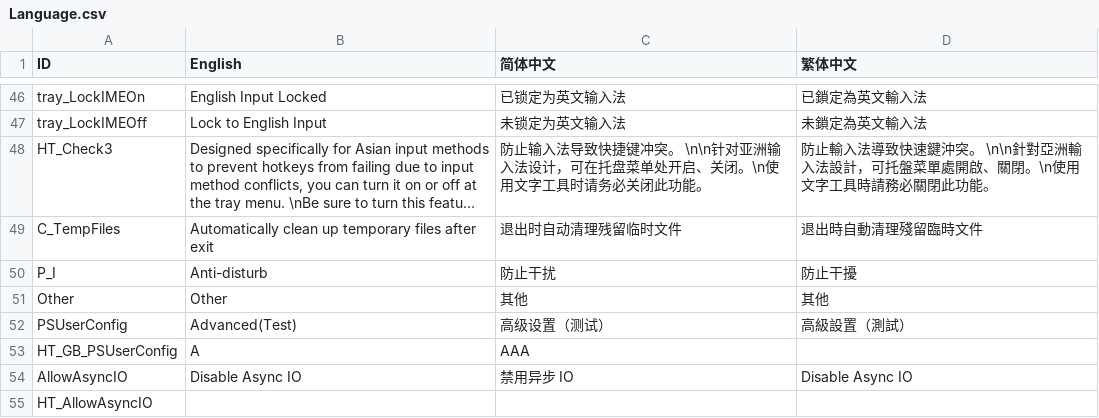
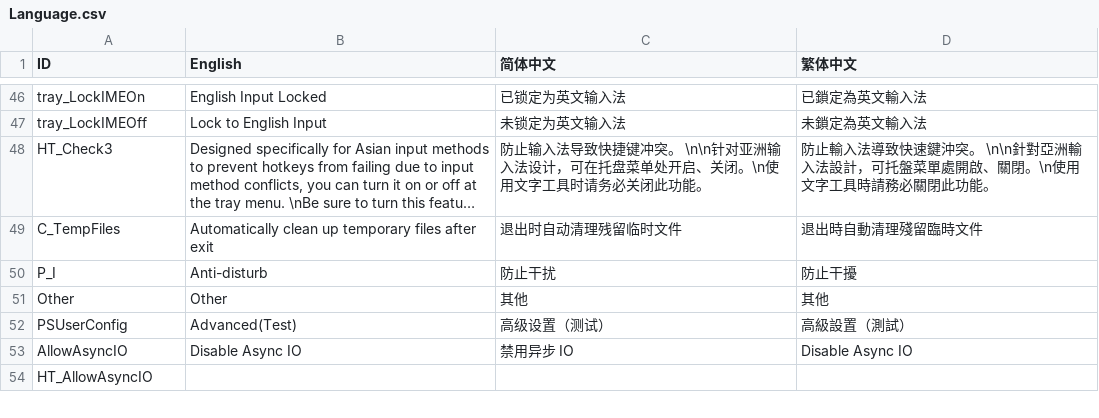
Before and after one commit to millionart/Apssistant, a CSV file: source/Data/Language.csv, drawn as a sheet; only a part is shown, gaps mark what is left out; long unchanged cells end in …; the diff covers the shown part only.

Commit message:
* PSUserConfig.txt 的图形化设置界面优化

```diff
--- a/source/Data/Language.csv
+++ b/source/Data/Language.csv
@@ -52,3 +52,2 @@ Other,Other,其他,其他
 PSUserConfig,Advanced(Test),高级设置（测试）,高級設置（測試）
-HT_GB_PSUserConfig,A ,AAA,
 AllowAsyncIO,Disable Async IO,禁用异步 IO,Disable Async IO
```
Also changed, not shown: 3 added rows and 9 edited cells elsewhere in this file, 13 other files.
